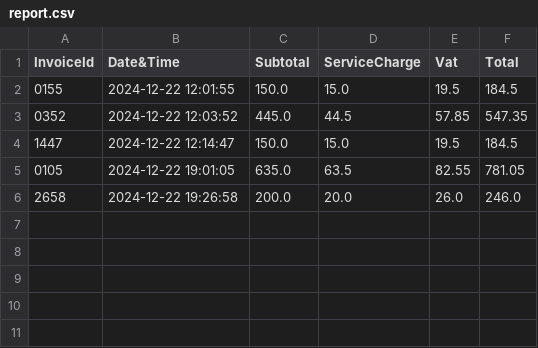
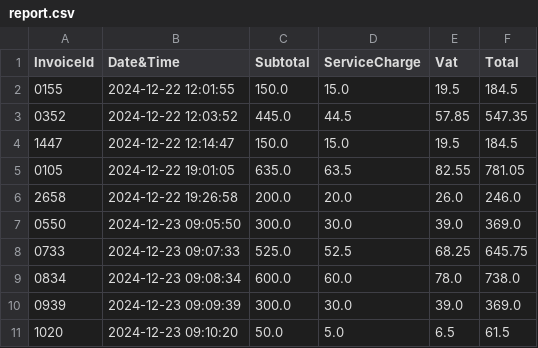
Before and after one commit to Manny7536/Billing-System, a CSV file: report.csv, drawn as a sheet; the diff names each change by its address in the sheet, - before the commit and + after, or states it on an @@ line.

```diff
--- a/report.csv
+++ b/report.csv
+row 7: 0550 | 2024-12-23 09:05:50 | 300.0 | 30.0 | 39.0 | 369.0
+row 8: 0733 | 2024-12-23 09:07:33 | 525.0 | 52.5 | 68.25 | 645.75
+row 9: 0834 | 2024-12-23 09:08:34 | 600.0 | 60.0 | 78.0 | 738.0
+row 10: 0939 | 2024-12-23 09:09:39 | 300.0 | 30.0 | 39.0 | 369.0
+row 11: 1020 | 2024-12-23 09:10:20 | 50.0 | 5.0 | 6.5 | 61.5
```
Also changed, not shown: Inventory.csv, 1 other file.
